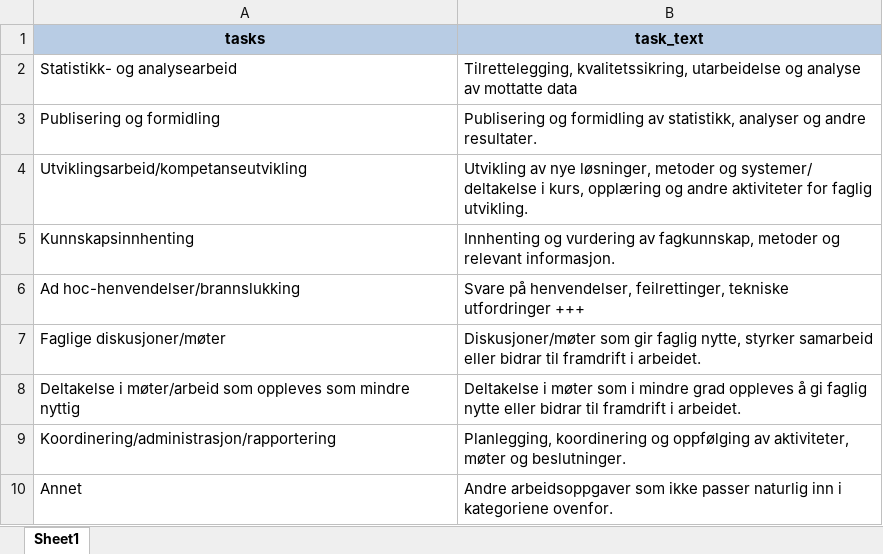
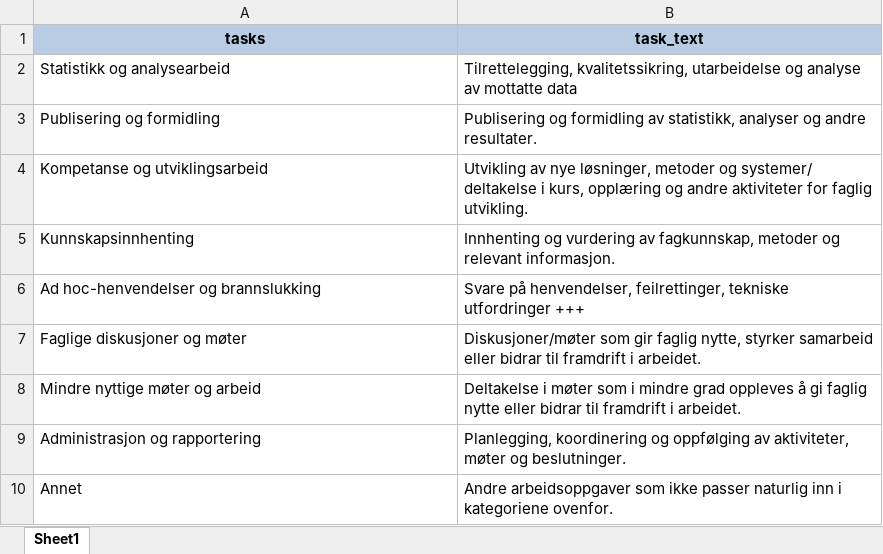
Before and after one commit to folkehelsestats/varia, an Excel workbook: tasks/tasks.xlsx, sheet Sheet1, drawn as a sheet; values as stored, in another font and other column widths than the file's, no borders; the diff names each change by its address in the sheet, - before the commit and + after, or states it on an @@ line.

Commit message:
Update tasks list

```diff
--- a/tasks/tasks.xlsx (sheet Sheet1)
+++ b/tasks/tasks.xlsx (sheet Sheet1)
-A2 (tasks): Statistikk- og analysearbeid
+A2 (tasks): Statistikk og analysearbeid
-A4 (tasks): Utviklingsarbeid/kompetanseutvikling
+A4 (tasks): Kompetanse og utviklingsarbeid
-A6 (tasks): Ad hoc-henvendelser/brannslukking
+A6 (tasks): Ad hoc-henvendelser og brannslukking
-A7 (tasks): Faglige diskusjoner/møter
+A7 (tasks): Faglige diskusjoner og møter
-A8 (tasks): Deltakelse i møter/arbeid som oppleves som mindre nyttig
+A8 (tasks): Mindre nyttige møter og arbeid
-A9 (tasks): Koordinering/administrasjon/rapportering
+A9 (tasks): Administrasjon og rapportering
```
